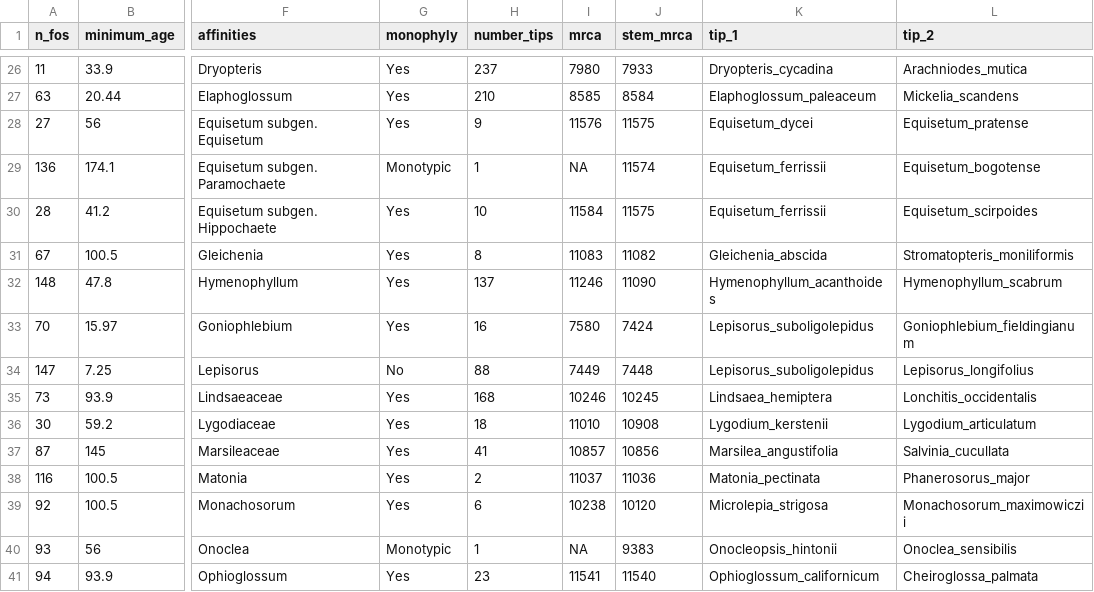
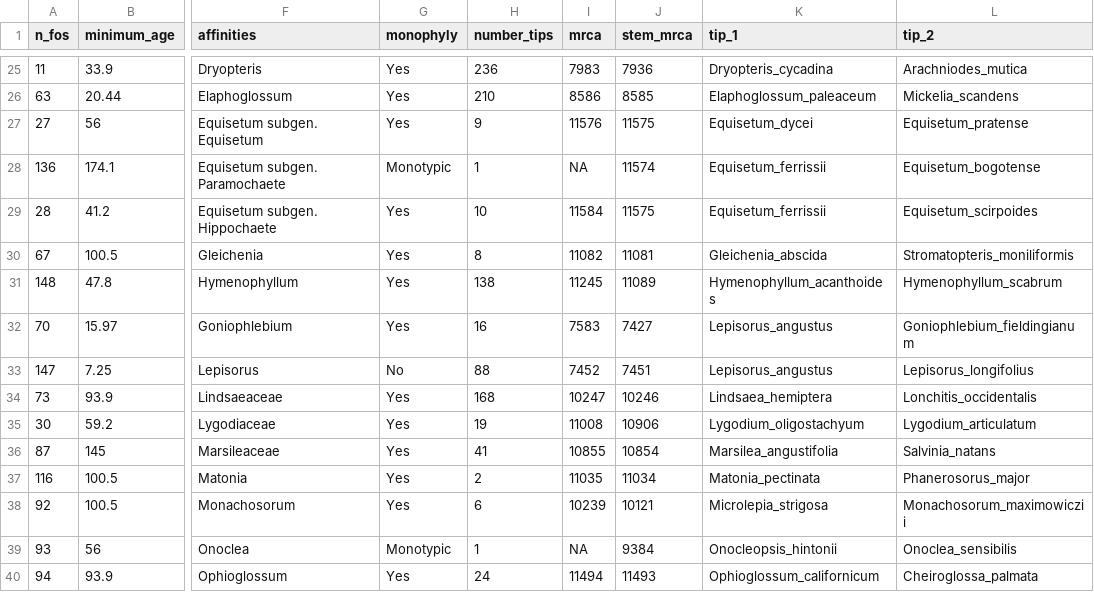
Before and after one commit to fernphy/ftol_data, a CSV file: ftol_sanger_con_fossils.csv, drawn as a sheet; only a part is shown, gaps mark what is left out; addresses are those after the commit; the diff covers the shown part only; the diff names each change by its address in the sheet, - before the commit and + after, or states it on an @@ line.

```diff
--- a/ftol_sanger_con_fossils.csv
+++ b/ftol_sanger_con_fossils.csv
-H25 (number_tips): 237
+H25 (number_tips): 236
-I25 (mrca): 7980
+I25 (mrca): 7983
-J25 (stem_mrca): 7933
+J25 (stem_mrca): 7936
-I26 (mrca): 8585
+I26 (mrca): 8586
-J26 (stem_mrca): 8584
+J26 (stem_mrca): 8585
-I30 (mrca): 11083
+I30 (mrca): 11082
-J30 (stem_mrca): 11082
+J30 (stem_mrca): 11081
-H31 (number_tips): 137
+H31 (number_tips): 138
-I31 (mrca): 11246
+I31 (mrca): 11245
-J31 (stem_mrca): 11090
+J31 (stem_mrca): 11089
-I32 (mrca): 7580
+I32 (mrca): 7583
-J32 (stem_mrca): 7424
+J32 (stem_mrca): 7427
-K32:K33 (tip_1): Lepisorus_suboligolepidus
+K32:K33 (tip_1): Lepisorus_angustus
-I33 (mrca): 7449
+I33 (mrca): 7452
-J33 (stem_mrca): 7448
+J33 (stem_mrca): 7451
-I34 (mrca): 10246
+I34 (mrca): 10247
-J34 (stem_mrca): 10245
+J34 (stem_mrca): 10246
-H35 (number_tips): 18
+H35 (number_tips): 19
-I35 (mrca): 11010
+I35 (mrca): 11008
-J35 (stem_mrca): 10908
+J35 (stem_mrca): 10906
-K35 (tip_1): Lygodium_kerstenii
+K35 (tip_1): Lygodium_oligostachyum
-I36 (mrca): 10857
+I36 (mrca): 10855
-J36 (stem_mrca): 10856
+J36 (stem_mrca): 10854
-L36 (tip_2): Salvinia_cucullata
+L36 (tip_2): Salvinia_natans
-I37 (mrca): 11037
+I37 (mrca): 11035
-J37 (stem_mrca): 11036
+J37 (stem_mrca): 11034
-I38 (mrca): 10238
+I38 (mrca): 10239
-J38 (stem_mrca): 10120
+J38 (stem_mrca): 10121
-J39 (stem_mrca): 9383
+J39 (stem_mrca): 9384
-H40 (number_tips): 23
+H40 (number_tips): 24
-I40 (mrca): 11541
+I40 (mrca): 11494
-J40 (stem_mrca): 11540
+J40 (stem_mrca): 11493
```
Also changed, not shown: 1 added row, 1 removed row and 92 edited cells elsewhere in this file, ftol_acc_table_wide.csv, ftol_match_results.csv, 13 other files.
